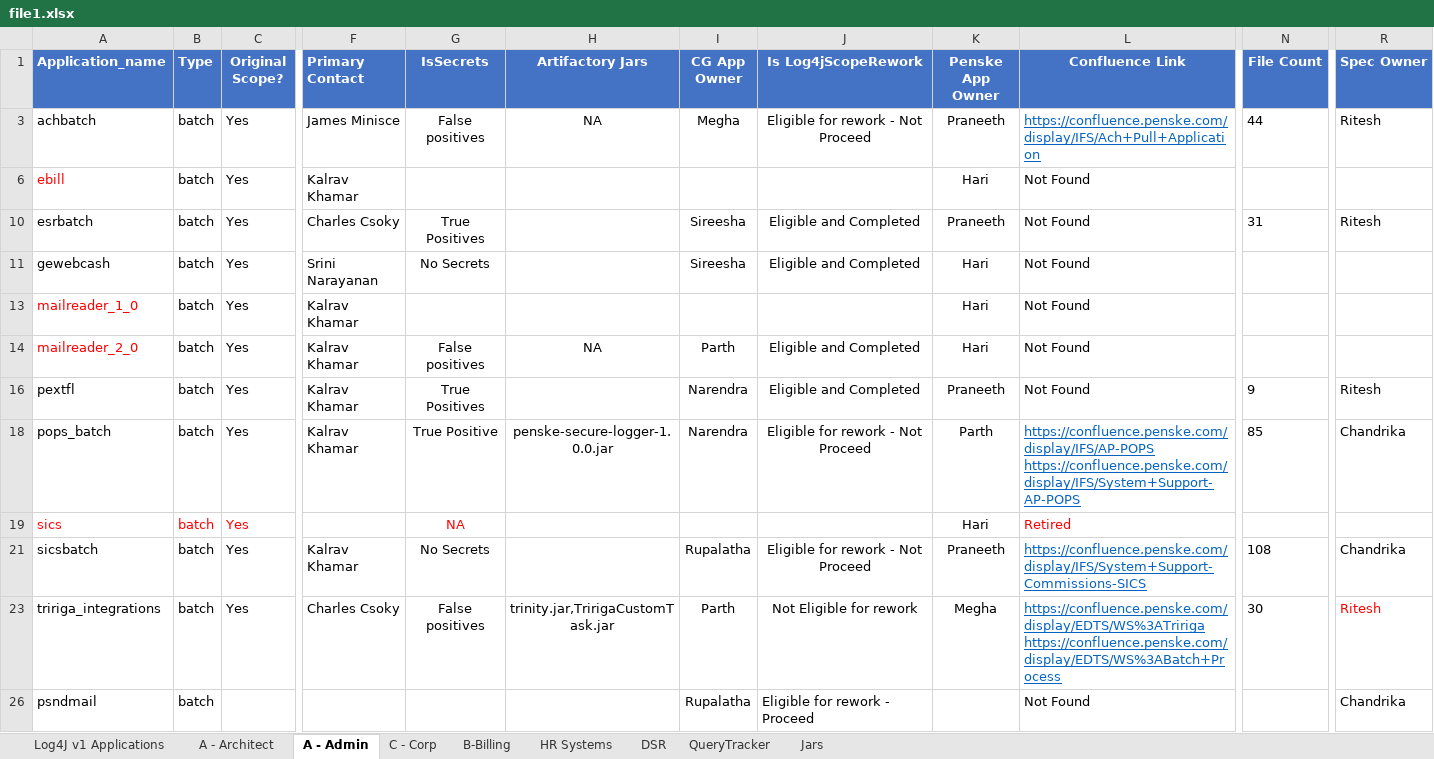
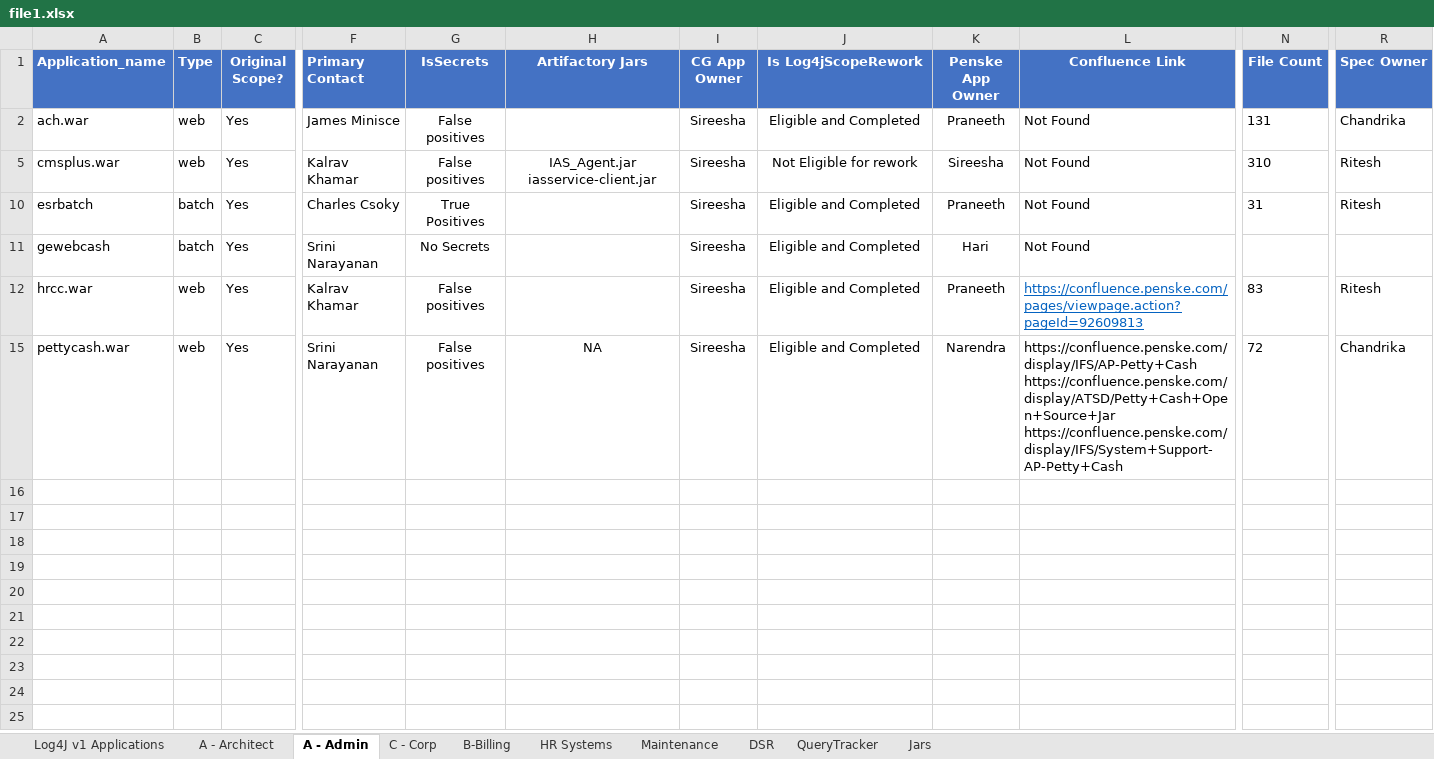
Before and after one commit to ri-bhatta/ExcelExtractor, an Excel workbook: file1.xlsx, sheet A - Admin, drawn as a sheet; only a part is shown, gaps mark what is left out; values as stored, in another font and other column widths than the file's, no borders; 1 other sheet too large or unreadable and not compared; removed rows and columns are numbered as before the commit, all else as after; rows hold the shown columns only; ↵ is a line break in a cell; the diff names each change by its address in the sheet, - before the commit and + after, or states it on an @@ line.

```diff
--- a/file1.xlsx (sheet A - Admin)
+++ b/file1.xlsx (sheet A - Admin)
+sheet tab: Maintenance
-A2 (Application_name): achbatch
+A2 (Application_name): ach.war
-B2 (Type): batch
+B2 (Type): web
-H2 (Artifactory Jars): NA
+H2 (Artifactory Jars): (empty)
-I2 (CG App Owner): Megha
+I2 (CG App Owner): Sireesha
-J2 (Is Log4jScopeRework): Eligible for rework - Not Proceed
+J2 (Is Log4jScopeRework): Eligible and Completed
-L2 (Confluence Link): https://confluence.penske.com/display/IFS/Ach+Pull+Application
+L2 (Confluence Link): Not Found
@@ L2 underline: on → off, text colour: #0563C1 → black @@
-N2 (File Count): 44
+N2 (File Count): 131
-R2 (Spec Owner): Ritesh
+R2 (Spec Owner): Chandrika
@@ row 6 hidden: ebill | batch | Yes | Kalrav Khamar |  |  |  |  | Hari | Not Found @@
@@ row 5 unhidden: cmsplus.war | web | Yes | Kalrav Khamar | False positives | IAS_Agent.jar ↵ iasservice-client.jar | Sireesha | Not Eligible for rework | Sireesha | Not Found | 310 | Ritesh @@
@@ row 13 hidden: mailreader_1_0 | batch | Yes | Kalrav Khamar |  |  |  |  | Hari | Not Found @@
@@ row 14 hidden: mailreader_2_0 | batch | Yes | Kalrav Khamar | False positives | NA | Parth | Eligible and Completed | Hari | Not Found @@
-A12 (Application_name): pextfl
+A12 (Application_name): hrcc.war
-B12 (Type): batch
+B12 (Type): web
-G12 (IsSecrets): True Positives
+G12 (IsSecrets): False positives
-I12 (CG App Owner): Narendra
+I12 (CG App Owner): Sireesha
-L12 (Confluence Link): Not Found
+L12 (Confluence Link): https://confluence.penske.com/pages/viewpage.action?pageId=92609813
@@ L12 underline: off → on, text colour: black → #0563C1 @@
-N12 (File Count): 9
+N12 (File Count): 83
@@ row 18 hidden: pops_batch | batch | Yes | Kalrav Khamar | True Positive | penske-secure-logger-1.0.0.jar | Narendra | Eligible for rework - Not Proceed | Parth | https://confluence.penske.com/display/IFS/AP-POPS ↵ https://confluence.penske.com/display/IFS/System+Support-AP-POPS | 85 | Chandrika @@
@@ row 19 hidden: sics | batch | Yes |  | NA |  |  |  | Hari | Retired @@
@@ row 21 hidden: sicsbatch | batch | Yes | Kalrav Khamar | No Secrets |  | Rupalatha | Eligible for rework - Not Proceed | Praneeth | https://confluence.penske.com/display/IFS/System+Support-Commissions-SICS | 108 | Chandrika @@
@@ row 23 hidden: tririga_integrations | batch | Yes | Charles Csoky | False positives | trinity.jar,TririgaCustomTask.jar | Parth | Not Eligible for rework | Megha | https://confluence.penske.com/display/EDTS/WS%3ATririga ↵ https://confluence.penske.com/display/EDTS/WS%3ABatch+Process | 30 | Ritesh @@
@@ row 26 hidden: psndmail | batch |  |  |  |  | Rupalatha | Eligible for rework - Proceed |  | Not Found |  | Chandrika @@
@@ row 15 unhidden: pettycash.war | web | Yes | Srini Narayanan | False positives | NA | Sireesha | Eligible and Completed | Narendra | https://confluence.penske.com/display/IFS/AP-Petty+Cash ↵ https://confluence.penske.com/display/ATSD/Petty+Cash+Open+Source+Jar ↵ https://confluence.penske.com/display/IFS/System+Support-AP-Petty+Cash | 72 | Chandrika @@
```
Also changed, not shown: sheet A - Architect, sheet Jars, sheet B-Billing, sheet QueryTracker, sheet Log4J v1 Applications, hidden cells, file2.xlsx.
